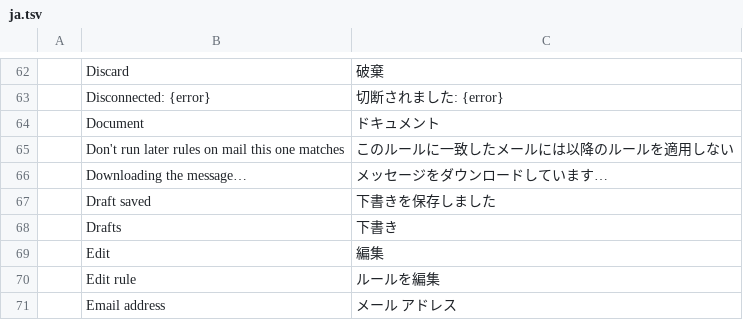
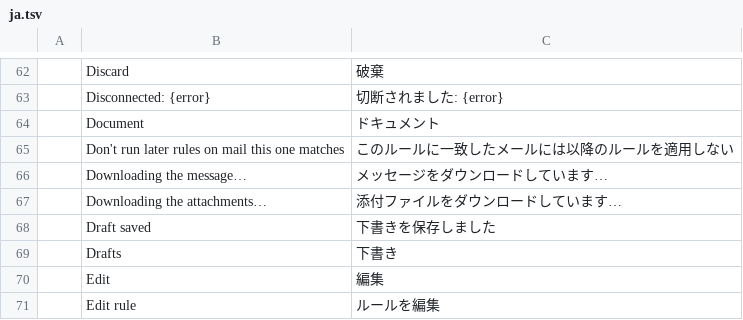
Before and after one commit to ZIDAN44/mailcraft, a TSV file: crates/ui-egui/src/i18n/ja.tsv, drawn as a sheet; only a part is shown, gaps mark what is left out; the shorter side is filled out with more unchanged rows.

```diff
--- a/crates/ui-egui/src/i18n/ja.tsv
+++ b/crates/ui-egui/src/i18n/ja.tsv
@@ -66,2 +66,3 @@
 	Downloading the message…	メッセージをダウンロードしています…
+	Downloading the attachments…	添付ファイルをダウンロードしています…
 	Draft saved	下書きを保存しました
```
Also changed, not shown: crates/ui-egui/src/i18n/ar.tsv, crates/ui-egui/src/i18n/es.tsv, 22 other files.
